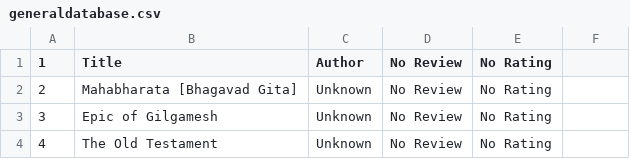
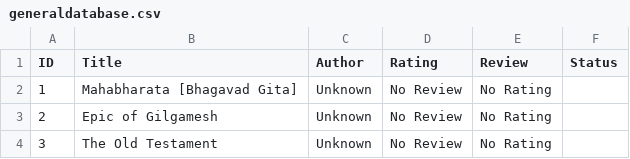
Before and after one commit to Ismayil338/Library-Management-System, a CSV file: generaldatabase/generaldatabase.csv, drawn as a sheet; only a part is shown; the diff names each change by its address in the sheet, - before the commit and + after, or states it on an @@ line.

```diff
--- a/generaldatabase/generaldatabase.csv
+++ b/generaldatabase/generaldatabase.csv
@@ column A (ID) renumbered from row 1 down @@
-D1: No Review
+D1: Rating
-E1: No Rating
+E1: Review
-F1: (empty)
+F1: Status
```
Also changed, not shown: 4 other files.
